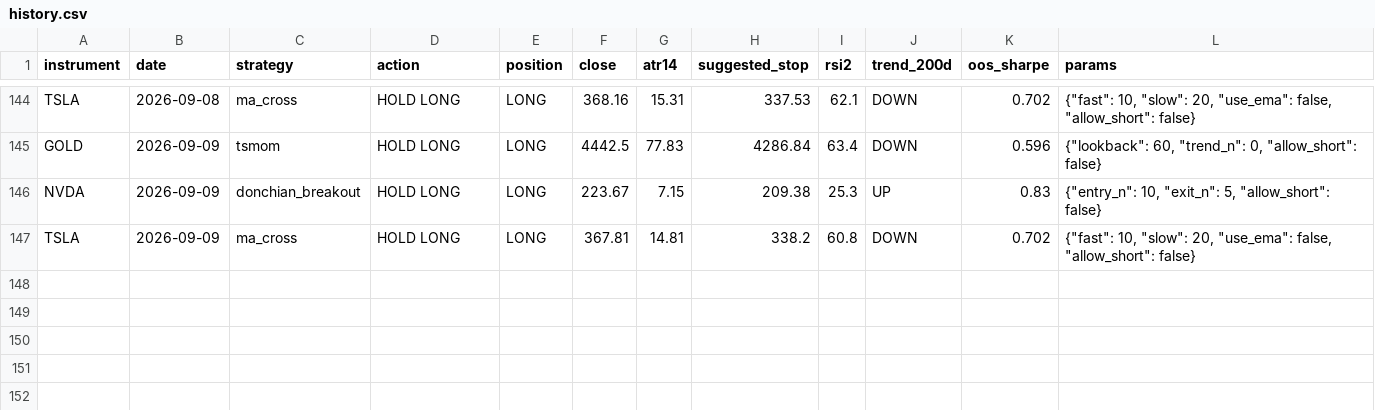
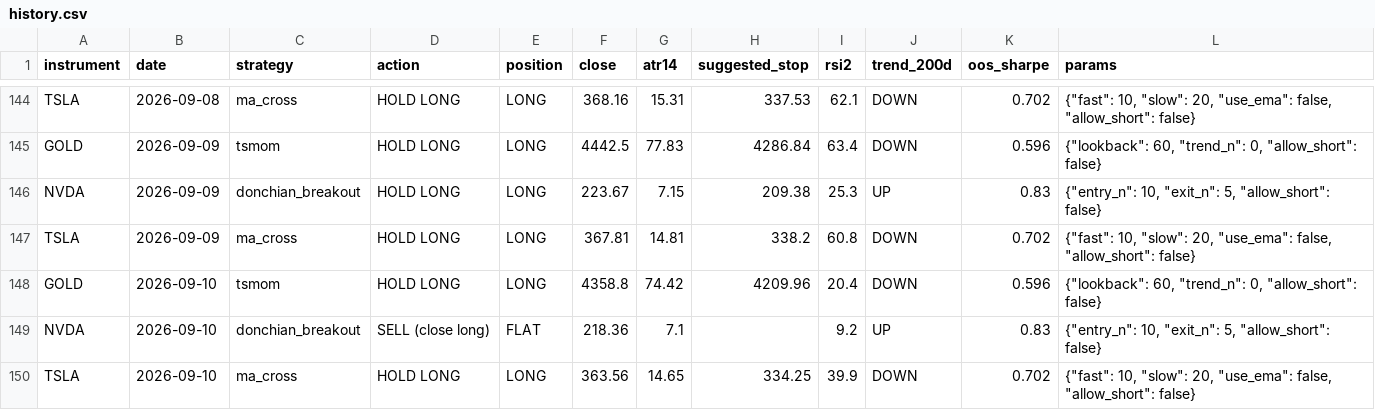
Before and after one commit to LynchDyl/Trading-, a CSV file: signals/history.csv, drawn as a sheet; only a part is shown, gaps mark what is left out.

```diff
--- a/signals/history.csv
+++ b/signals/history.csv
@@ -147 +147,4 @@ NVDA,2026-09-09,donchian_breakout,HOLD LONG,LONG,223.67,7.15,209.38,25.3,UP,0.83
 TSLA,2026-09-09,ma_cross,HOLD LONG,LONG,367.81,14.81,338.2,60.8,DOWN,0.702,"{""fast"": 10, ""slow"": 20, ""use_ema"": false, ""allow_short"": false}"
+GOLD,2026-09-10,tsmom,HOLD LONG,LONG,4358.8,74.42,4209.96,20.4,DOWN,0.596,"{""lookback"": 60, ""trend_n"": 0, ""allow_short"": false}"
+NVDA,2026-09-10,donchian_breakout,SELL (close long),FLAT,218.36,7.1,,9.2,UP,0.83,"{""entry_n"": 10, ""exit_n"": 5, ""allow_short"": false}"
+TSLA,2026-09-10,ma_cross,HOLD LONG,LONG,363.56,14.65,334.25,39.9,DOWN,0.702,"{""fast"": 10, ""slow"": 20, ""use_ema"": false, ""allow_short"": false}"
```
Also changed, not shown: data/BTC.csv, data/EFA.csv, 19 other files.
